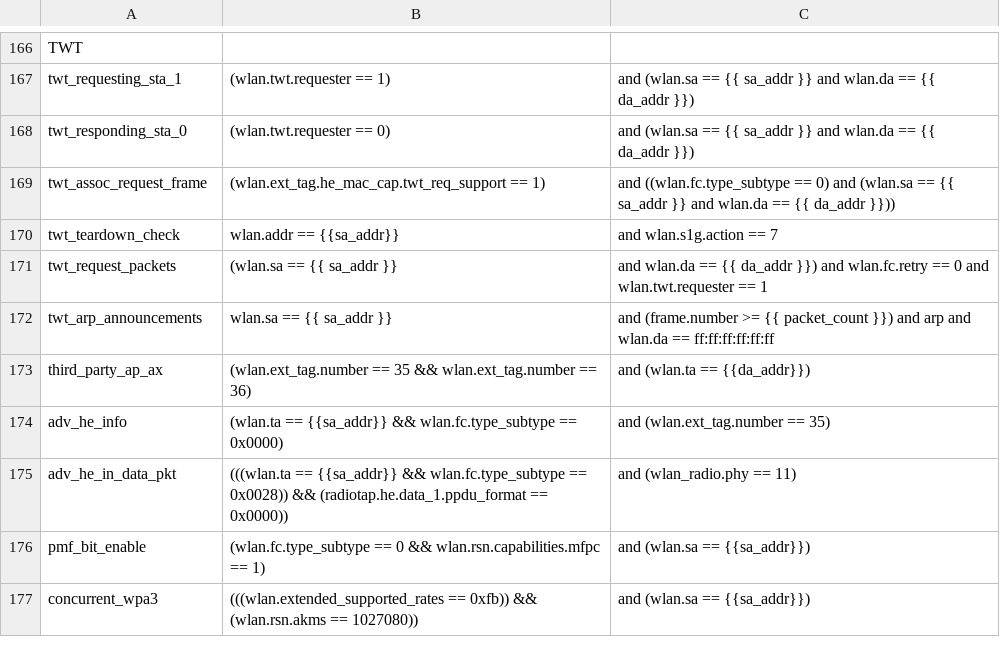
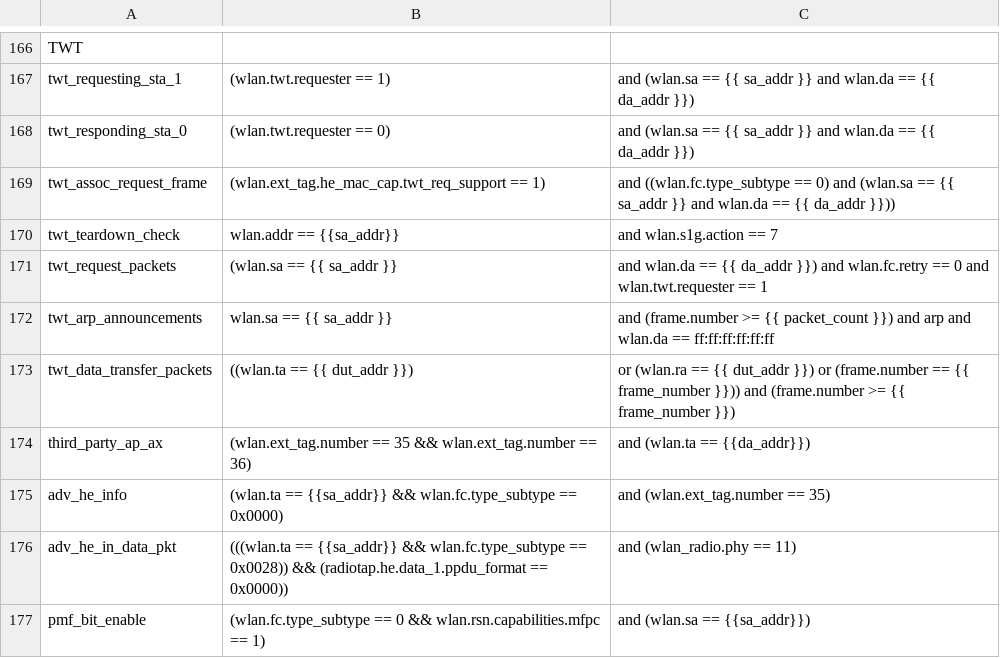
Before and after one commit to avinashsilabs/Sample_App_Automation_utf, a CSV file: config/sniffer_filter.csv, drawn as a sheet; only a part is shown, gaps mark what is left out; the shorter side is filled out with more unchanged rows; the diff names each change by its address in the sheet, - before the commit and + after, or states it on an @@ line.

```diff
--- a/config/sniffer_filter.csv
+++ b/config/sniffer_filter.csv
+row 173: twt_data_transfer_packets | ((wlan.ta == {{ dut_addr }}) | or (wlan.ra == {{ dut_addr }}) or (frame.number == {{ frame_number }})) and (frame.number >= {{ frame_number }})
```
Also changed, not shown: 1 other file.
